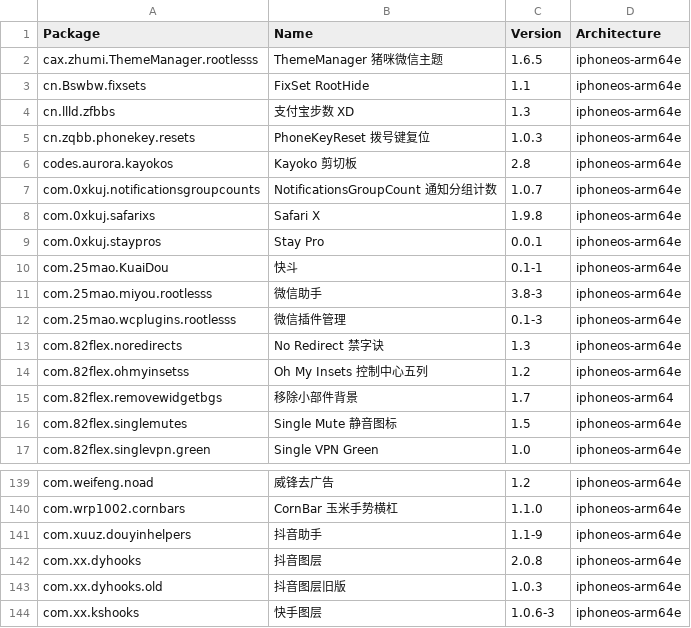
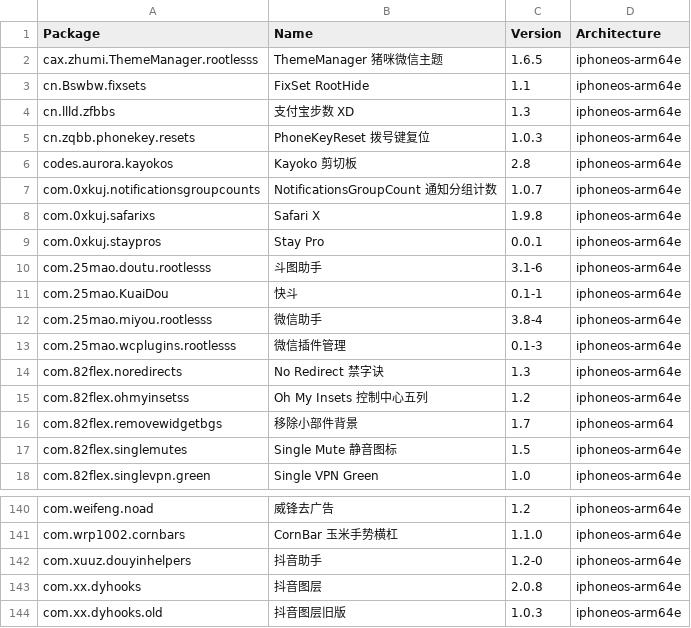
Before and after one commit to TrollStoreX/crc_bark, a CSV file: Library/Caches/com.nan.crc/6647a1bdee515233729cc75d06b9a466ed2339341c3b1718a6dcb005a2f3b803.csv, drawn as a sheet; only a part is shown, gaps mark what is left out; the shorter side is filled out with more unchanged rows.

```diff
--- a/Library/Caches/com.nan.crc/6647a1bdee515233729cc75d06b9a466ed2339341c3b1718a6dcb005a2f3b803.csv
+++ b/Library/Caches/com.nan.crc/6647a1bdee515233729cc75d06b9a466ed2339341c3b1718a6dcb005a2f3b803.csv
@@ -9,4 +9,5 @@ com.0xkuj.safarixs,Safari X,1.9.8,iphoneos-arm64e
 com.0xkuj.staypros,Stay Pro,0.0.1,iphoneos-arm64e
+com.25mao.doutu.rootlesss,斗图助手,3.1-6,iphoneos-arm64e
 com.25mao.KuaiDou,快斗,0.1-1,iphoneos-arm64e
-com.25mao.miyou.rootlesss,微信助手,3.8-3,iphoneos-arm64e
+com.25mao.miyou.rootlesss,微信助手,3.8-4,iphoneos-arm64e
 com.25mao.wcplugins.rootlesss,微信插件管理,0.1-3,iphoneos-arm64e
@@ -140,3 +141,3 @@ com.weifeng.noad,威锋去广告,1.2,iphoneos-arm64e
 com.wrp1002.cornbars,CornBar 玉米手势横杠,1.1.0,iphoneos-arm64e
-com.xuuz.douyinhelpers,抖音助手,1.1-9,iphoneos-arm64e
+com.xuuz.douyinhelpers,抖音助手,1.2-0,iphoneos-arm64e
 com.xx.dyhooks,抖音图层,2.0.8,iphoneos-arm64e
```
Also changed, not shown: Library/Caches/com.nan.crc/cb8f4db08f054bf5c796c697cc397568b6c9b8a5a6c69a58b7bf20fc5e352883.csv.
